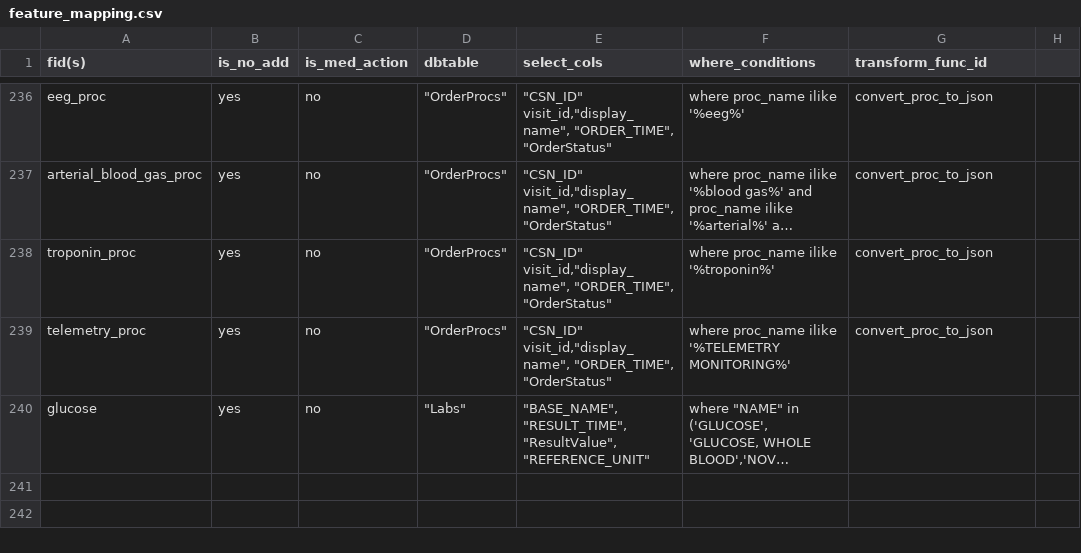
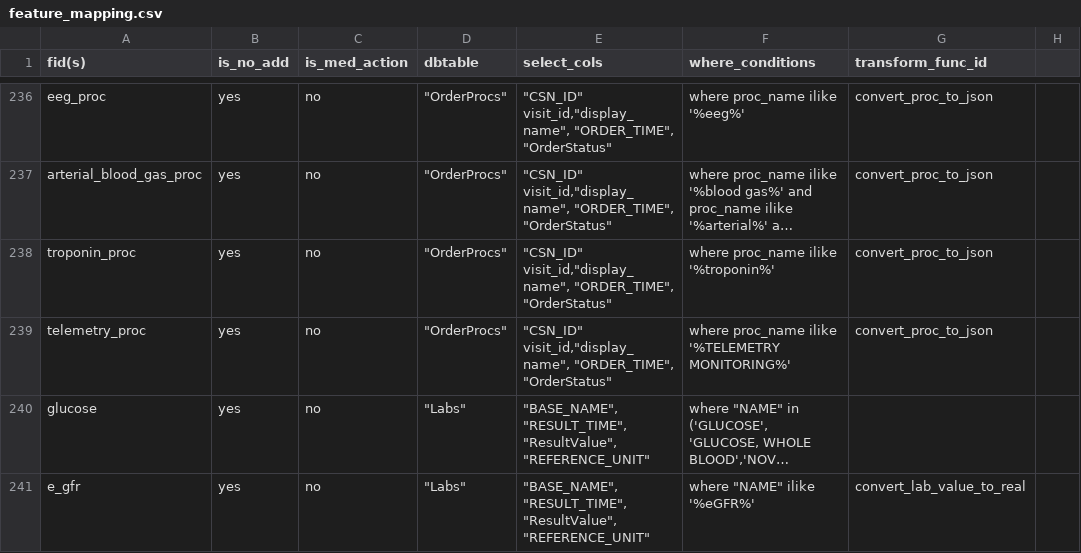
Before and after one commit to cloud-cds/cds-stack, a CSV file: etl/clarity2dw/conf/feature_mapping.csv, drawn as a sheet; only a part is shown, gaps mark what is left out; long unchanged cells end in …; the diff names each change by its address in the sheet, - before the commit and + after, or states it on an @@ line.

Commit message:
added e-gfr

```diff
--- a/etl/clarity2dw/conf/feature_mapping.csv
+++ b/etl/clarity2dw/conf/feature_mapping.csv
+row 241: e_gfr | yes | no | "Labs" | "BASE_NAME", "RESULT_TIME", "ResultValue", "REFERENCE_UNIT" | where "NAME" ilike '%eGFR%' | convert_lab_value_to_real
```
